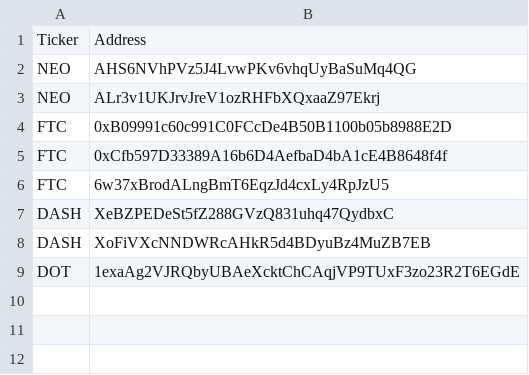
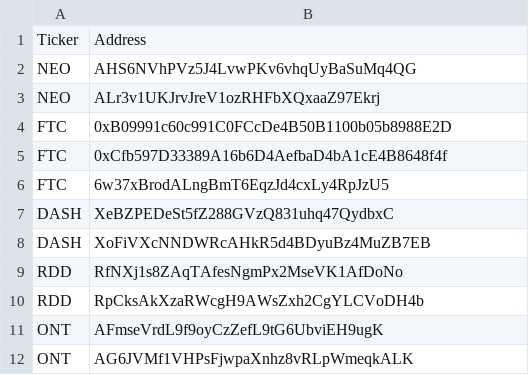
Before and after one commit to mujahidalkausari/cryptocurrency-explorer-python, a CSV file: parameters/addresses.csv, drawn as a sheet; removed rows and columns are numbered as before the commit, all else as after; the diff names each change by its address in the sheet, - before the commit and + after, or states it on an @@ line.

```diff
--- a/parameters/addresses.csv
+++ b/parameters/addresses.csv
-row 9: DOT | 1exaAg2VJRQbyUBAeXcktChCAqjVP9TUxF3zo23R2T6EGdE
+row 9: RDD | RfNXj1s8ZAqTAfesNgmPx2MseVK1AfDoNo
+row 10: RDD | RpCksAkXzaRWcgH9AWsZxh2CgYLCVoDH4b
+row 11: ONT | AFmseVrdL9f9oyCzZefL9tG6UbviEH9ugK
+row 12: ONT | AG6JVMf1VHPsFjwpaXnhz8vRLpWmeqkALK
```
Also changed, not shown: api reports/balance.csv, 1 other file.
